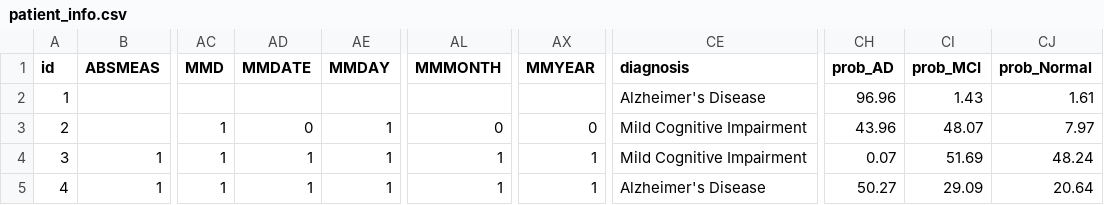
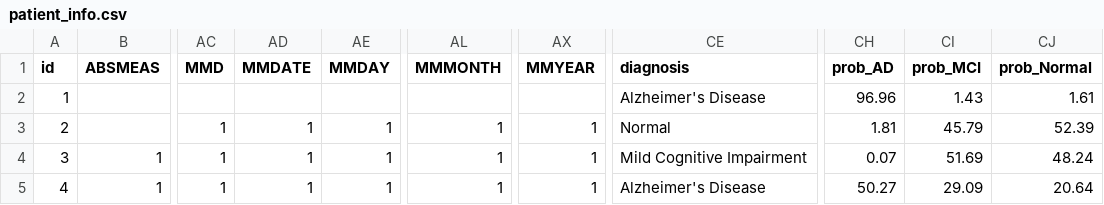
Before and after one commit to DoomPtrl/OnlineADtest, a CSV file: patient_info.csv, drawn as a sheet; only a part is shown, gaps mark what is left out; the diff names each change by its address in the sheet, - before the commit and + after, or states it on an @@ line.

```diff
--- a/patient_info.csv
+++ b/patient_info.csv
-AD3 (MMDATE): 0
+AD3 (MMDATE): 1
-AL3 (MMMONTH): 0
+AL3 (MMMONTH): 1
-AX3 (MMYEAR): 0
+AX3 (MMYEAR): 1
-CE3 (diagnosis): Mild Cognitive Impairment
+CE3 (diagnosis): Normal
-CH3 (prob_AD): 43.96
+CH3 (prob_AD): 1.81
-CI3 (prob_MCI): 48.07
+CI3 (prob_MCI): 45.79
-CJ3 (prob_Normal): 7.97
+CJ3 (prob_Normal): 52.39
```
Also changed, not shown: 7 other files.
